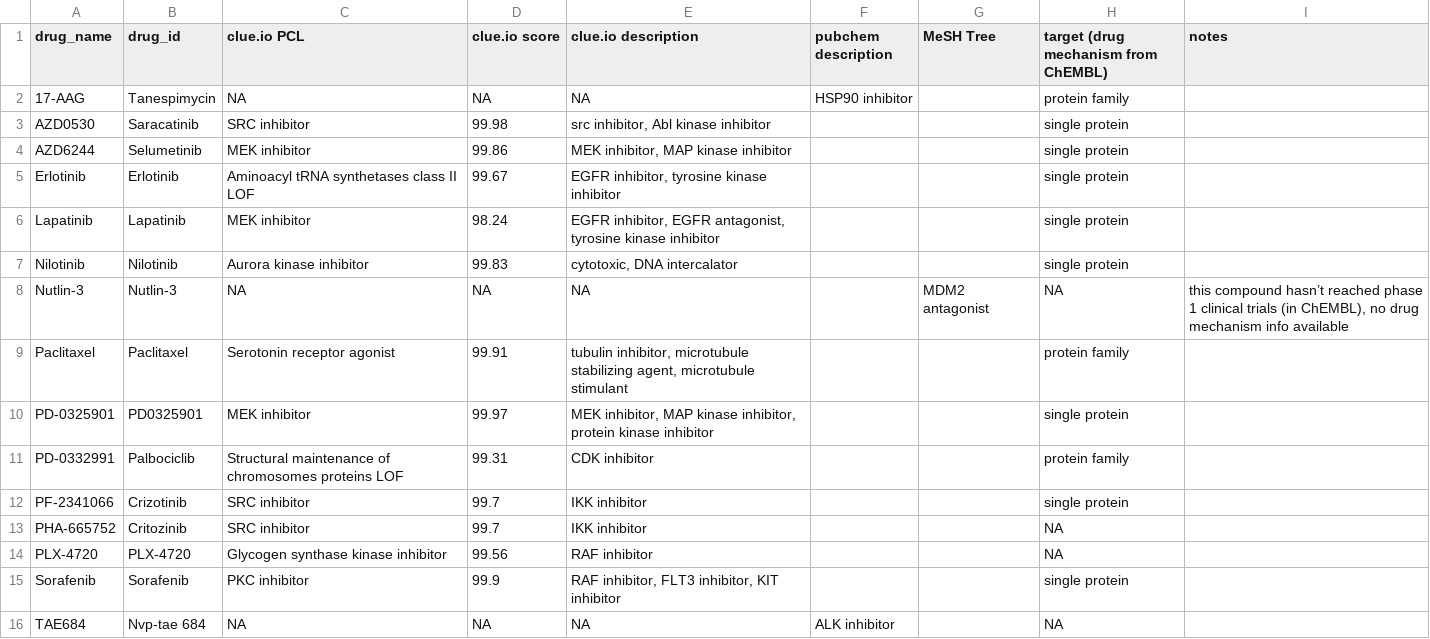
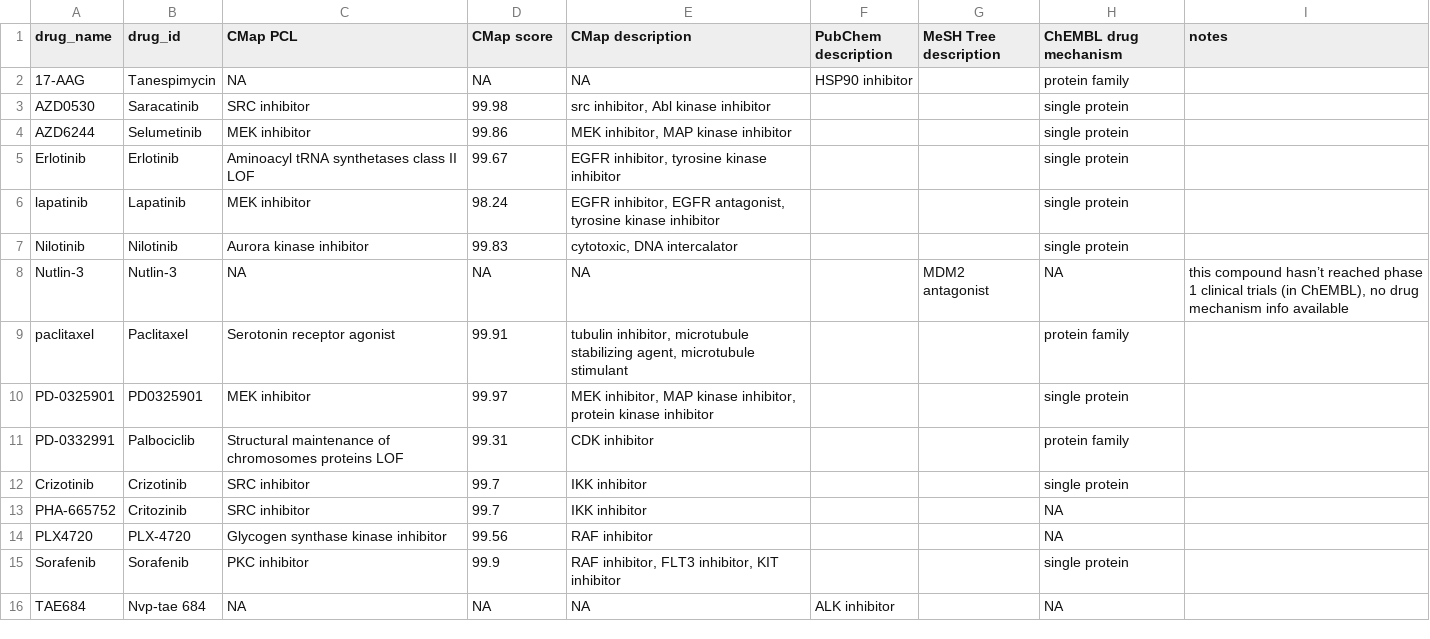
Before and after one commit to honcasey/consistency, a CSV file: code/PSets/druglist330.csv, drawn as a sheet.

```diff
--- a/code/PSets/druglist330.csv
+++ b/code/PSets/druglist330.csv
@@ -1,2 +1,2 @@
-drug_name,drug_id,clue.io PCL,clue.io score,clue.io description,pubchem description,MeSH Tree,target (drug mechanism from ChEMBL),notes
+drug_name,drug_id,CMap PCL,CMap score,CMap description,PubChem description,MeSH Tree description,ChEMBL drug mechanism,notes
 17-AAG,Tanespimycin,NA,NA,NA,HSP90 inhibitor,,protein family,
@@ -5,11 +5,11 @@ AZD6244,Selumetinib,MEK inhibitor,99.86,"MEK inhibitor, MAP kinase inhibitor",,,
 Erlotinib,Erlotinib,Aminoacyl tRNA synthetases class II LOF,99.67,"EGFR inhibitor, tyrosine kinase inhibitor",,,single protein,
-Lapatinib,Lapatinib,MEK inhibitor,98.24,"EGFR inhibitor, EGFR antagonist, tyrosine kinase inhibitor",,,single protein,
+lapatinib,Lapatinib,MEK inhibitor,98.24,"EGFR inhibitor, EGFR antagonist, tyrosine kinase inhibitor",,,single protein,
 Nilotinib,Nilotinib,Aurora kinase inhibitor,99.83,"cytotoxic, DNA intercalator",,,single protein,
 Nutlin-3,Nutlin-3,NA,NA,NA,,MDM2 antagonist,NA,"this compound hasn’t reached phase 1 clinical trials (in ChEMBL), no drug mechanism info available"
-Paclitaxel,Paclitaxel,Serotonin receptor agonist,99.91,"tubulin inhibitor, microtubule stabilizing agent, microtubule stimulant",,,protein family,
+paclitaxel,Paclitaxel,Serotonin receptor agonist,99.91,"tubulin inhibitor, microtubule stabilizing agent, microtubule stimulant",,,protein family,
 PD-0325901,PD0325901,MEK inhibitor,99.97,"MEK inhibitor, MAP kinase inhibitor, protein kinase inhibitor",,,single protein,
 PD-0332991,Palbociclib,Structural maintenance of chromosomes proteins LOF,99.31,CDK inhibitor,,,protein family,
-PF-2341066,Crizotinib,SRC inhibitor,99.7,IKK inhibitor,,,single protein,
+Crizotinib,Crizotinib,SRC inhibitor,99.7,IKK inhibitor,,,single protein,
 PHA-665752,Critozinib,SRC inhibitor,99.7,IKK inhibitor,,,NA,
-PLX-4720,PLX-4720,Glycogen synthase kinase inhibitor,99.56,RAF inhibitor,,,NA,
+PLX4720,PLX-4720,Glycogen synthase kinase inhibitor,99.56,RAF inhibitor,,,NA,
 Sorafenib,Sorafenib,PKC inhibitor,99.9,"RAF inhibitor, FLT3 inhibitor, KIT inhibitor",,,single protein,
```
Also changed, not shown: 2 other files.
